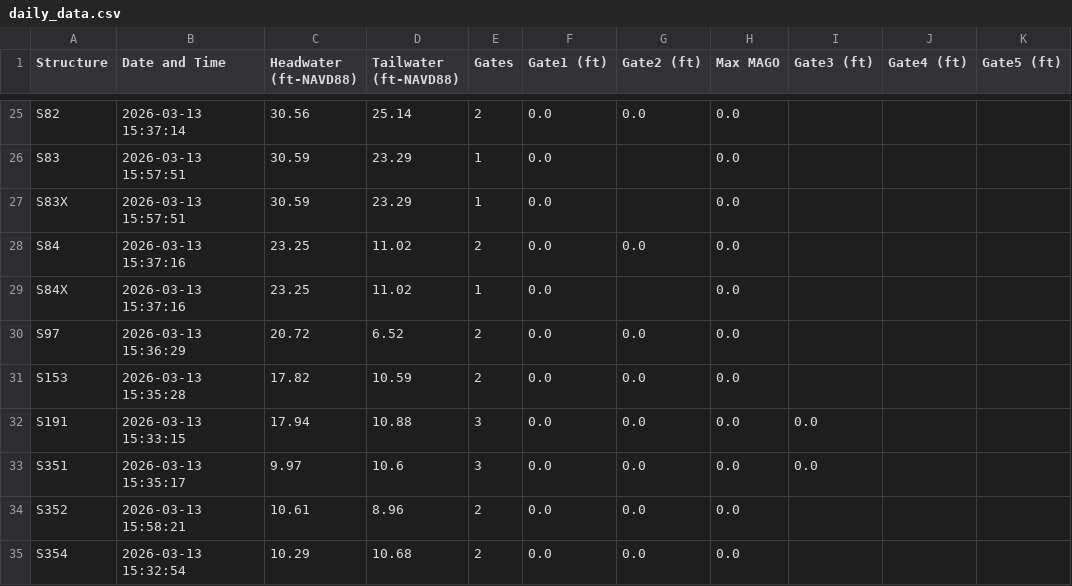
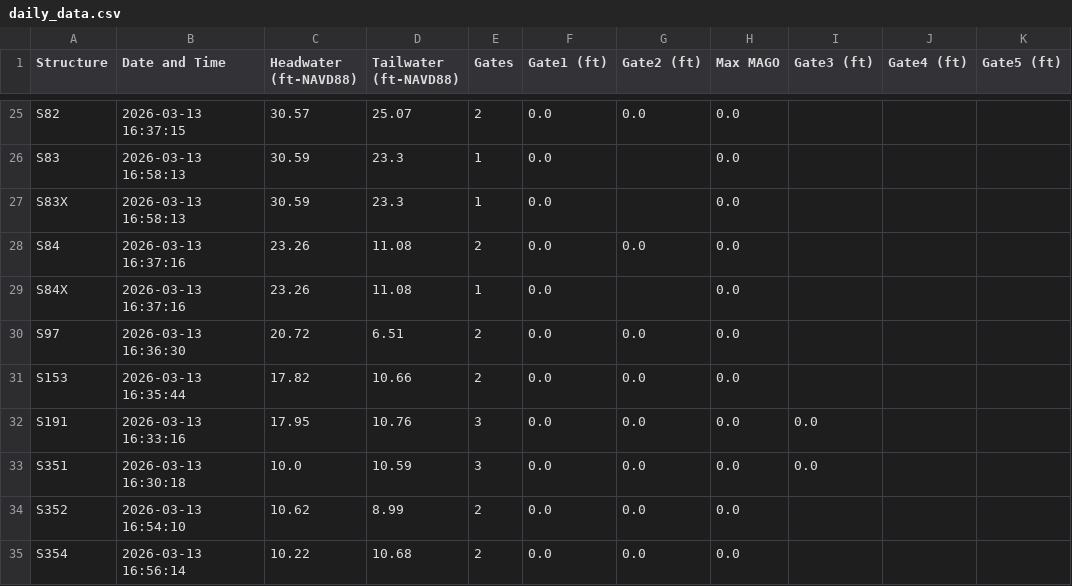
Before and after one commit to Sondipon/Pollynomial-Fitted-MAGO-Calculator-Ver3.1, a CSV file: daily_data.csv, drawn as a sheet; only a part is shown, gaps mark what is left out; the diff covers the shown part only; the diff names each change by its address in the sheet, - before the commit and + after, or states it on an @@ line.

```diff
--- a/daily_data.csv
+++ b/daily_data.csv
-B25 (Date and Time): 2026-03-13 15:37:14
+B25 (Date and Time): 2026-03-13 16:37:15
-C25 (Headwater (ft-NAVD88)): 30.56
+C25 (Headwater (ft-NAVD88)): 30.57
-D25 (Tailwater (ft-NAVD88)): 25.14
+D25 (Tailwater (ft-NAVD88)): 25.07
-B26:B27 (Date and Time): 2026-03-13 15:57:51
+B26:B27 (Date and Time): 2026-03-13 16:58:13
-D26:D27 (Tailwater (ft-NAVD88)): 23.29
+D26:D27 (Tailwater (ft-NAVD88)): 23.3
-B28:B29 (Date and Time): 2026-03-13 15:37:16
+B28:B29 (Date and Time): 2026-03-13 16:37:16
-C28:C29 (Headwater (ft-NAVD88)): 23.25
+C28:C29 (Headwater (ft-NAVD88)): 23.26
-D28:D29 (Tailwater (ft-NAVD88)): 11.02
+D28:D29 (Tailwater (ft-NAVD88)): 11.08
-B30 (Date and Time): 2026-03-13 15:36:29
+B30 (Date and Time): 2026-03-13 16:36:30
-D30 (Tailwater (ft-NAVD88)): 6.52
+D30 (Tailwater (ft-NAVD88)): 6.51
-B31 (Date and Time): 2026-03-13 15:35:28
+B31 (Date and Time): 2026-03-13 16:35:44
-D31 (Tailwater (ft-NAVD88)): 10.59
+D31 (Tailwater (ft-NAVD88)): 10.66
-B32 (Date and Time): 2026-03-13 15:33:15
+B32 (Date and Time): 2026-03-13 16:33:16
-C32 (Headwater (ft-NAVD88)): 17.94
+C32 (Headwater (ft-NAVD88)): 17.95
-D32 (Tailwater (ft-NAVD88)): 10.88
+D32 (Tailwater (ft-NAVD88)): 10.76
-B33 (Date and Time): 2026-03-13 15:35:17
+B33 (Date and Time): 2026-03-13 16:30:18
-C33 (Headwater (ft-NAVD88)): 9.97
+C33 (Headwater (ft-NAVD88)): 10.0
-D33 (Tailwater (ft-NAVD88)): 10.6
+D33 (Tailwater (ft-NAVD88)): 10.59
-B34 (Date and Time): 2026-03-13 15:58:21
+B34 (Date and Time): 2026-03-13 16:54:10
-C34 (Headwater (ft-NAVD88)): 10.61
+C34 (Headwater (ft-NAVD88)): 10.62
-D34 (Tailwater (ft-NAVD88)): 8.96
+D34 (Tailwater (ft-NAVD88)): 8.99
-B35 (Date and Time): 2026-03-13 15:32:54
+B35 (Date and Time): 2026-03-13 16:56:14
-C35 (Headwater (ft-NAVD88)): 10.29
+C35 (Headwater (ft-NAVD88)): 10.22
```
Also changed, not shown: 69 edited cells elsewhere in this file.
